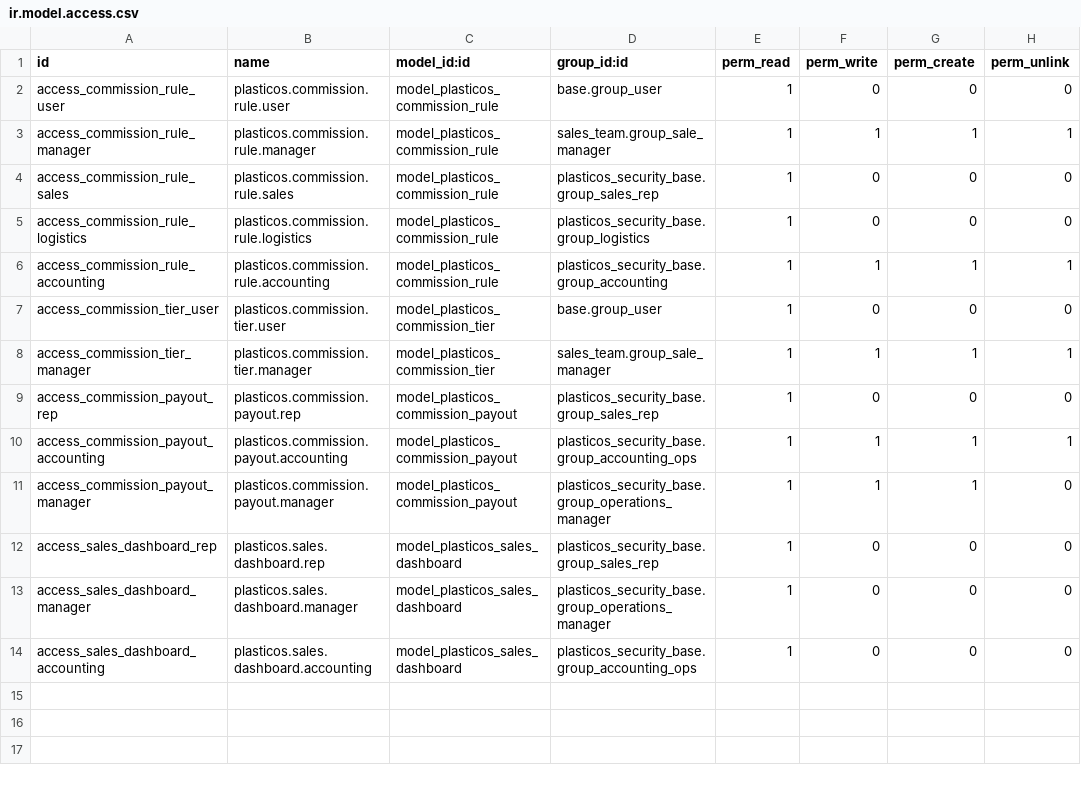
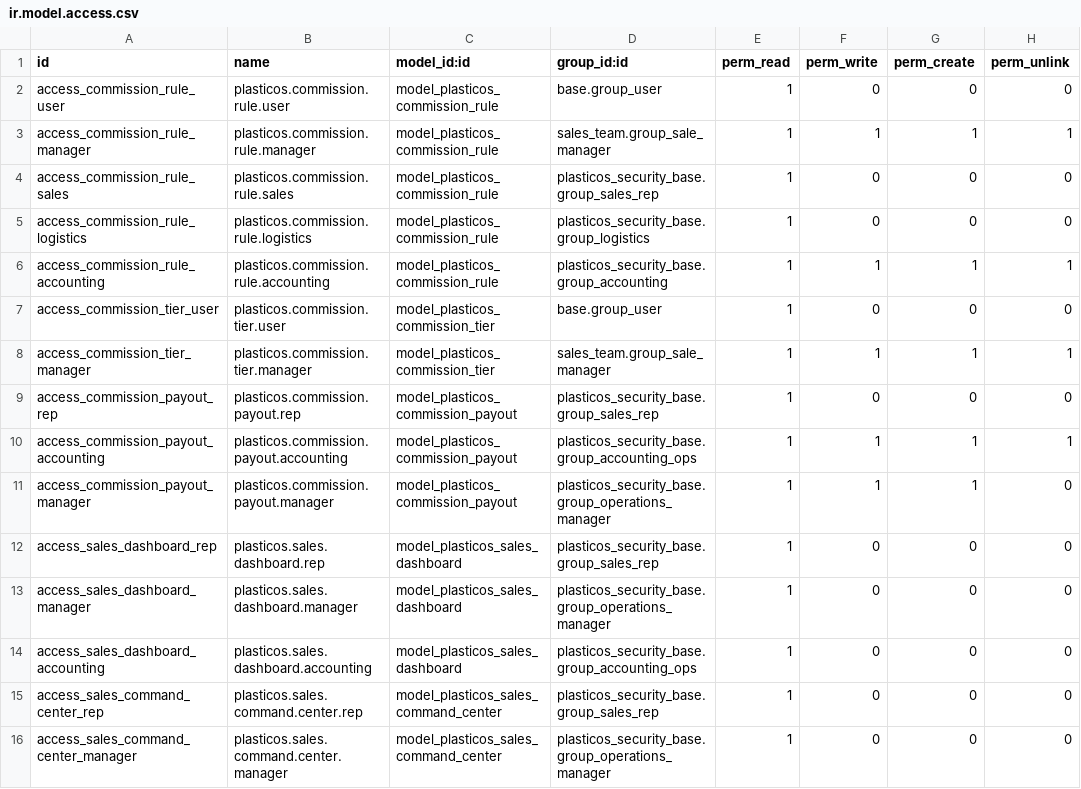
Before and after one commit to cryptoxdog/IB-Odoo_19, a CSV file: plasticos_commission/security/ir.model.access.csv, drawn as a sheet; the diff names each change by its address in the sheet, - before the commit and + after, or states it on an @@ line.

```diff
--- a/plasticos_commission/security/ir.model.access.csv
+++ b/plasticos_commission/security/ir.model.access.csv
+row 15: access_sales_command_center_rep | plasticos.sales.command.center.rep | model_plasticos_sales_command_center | plasticos_security_base.group_sales_rep | 1 | 0 | 0 | 0
+row 16: access_sales_command_center_manager | plasticos.sales.command.center.manager | model_plasticos_sales_command_center | plasticos_security_base.group_operations_manager | 1 | 0 | 0 | 0
```
Also changed, not shown: 4 other files.
